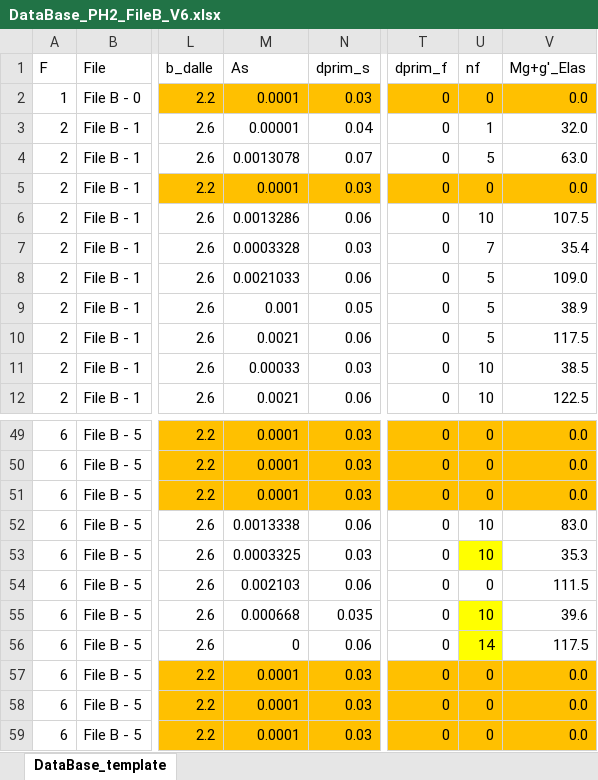
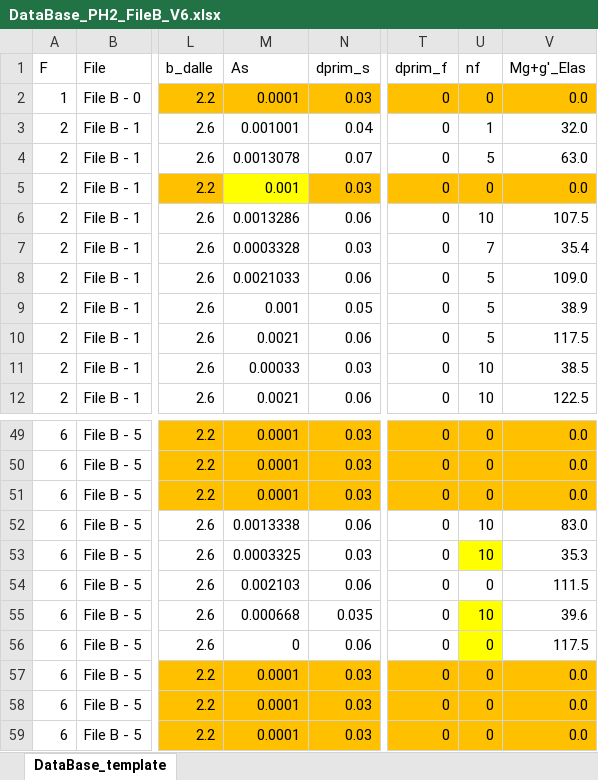
Before and after one commit to phil-vivant/Citallios, an Excel workbook: Calculs/PH2/DataBase_PH2_FileB_V6.xlsx, sheet DataBase_template, drawn as a sheet; only a part is shown, gaps mark what is left out; values as stored, in another font and other column widths than the file's, no borders; conditional formats not drawn; the diff names each change by its address in the sheet, - before the commit and + after, or states it on an @@ line.

```diff
--- a/Calculs/PH2/DataBase_PH2_FileB_V6.xlsx (sheet DataBase_template)
+++ b/Calculs/PH2/DataBase_PH2_FileB_V6.xlsx (sheet DataBase_template)
-M3 (As): 0.00001
+M3 (As): 0.001001
-M5 (As): 0.0001
+M5 (As): 0.001
-M5 fill: #FFC000
+M5 fill: #FFFF00
-U56 (nf): 14
+U56 (nf): 0
```
Also changed, not shown: Calculs/PH2/DataBase_PH2_FileA_V6.xlsx, Calculs/PH2/DataBase_PH2_FileA_V6_results.xlsx, 5 other files.
